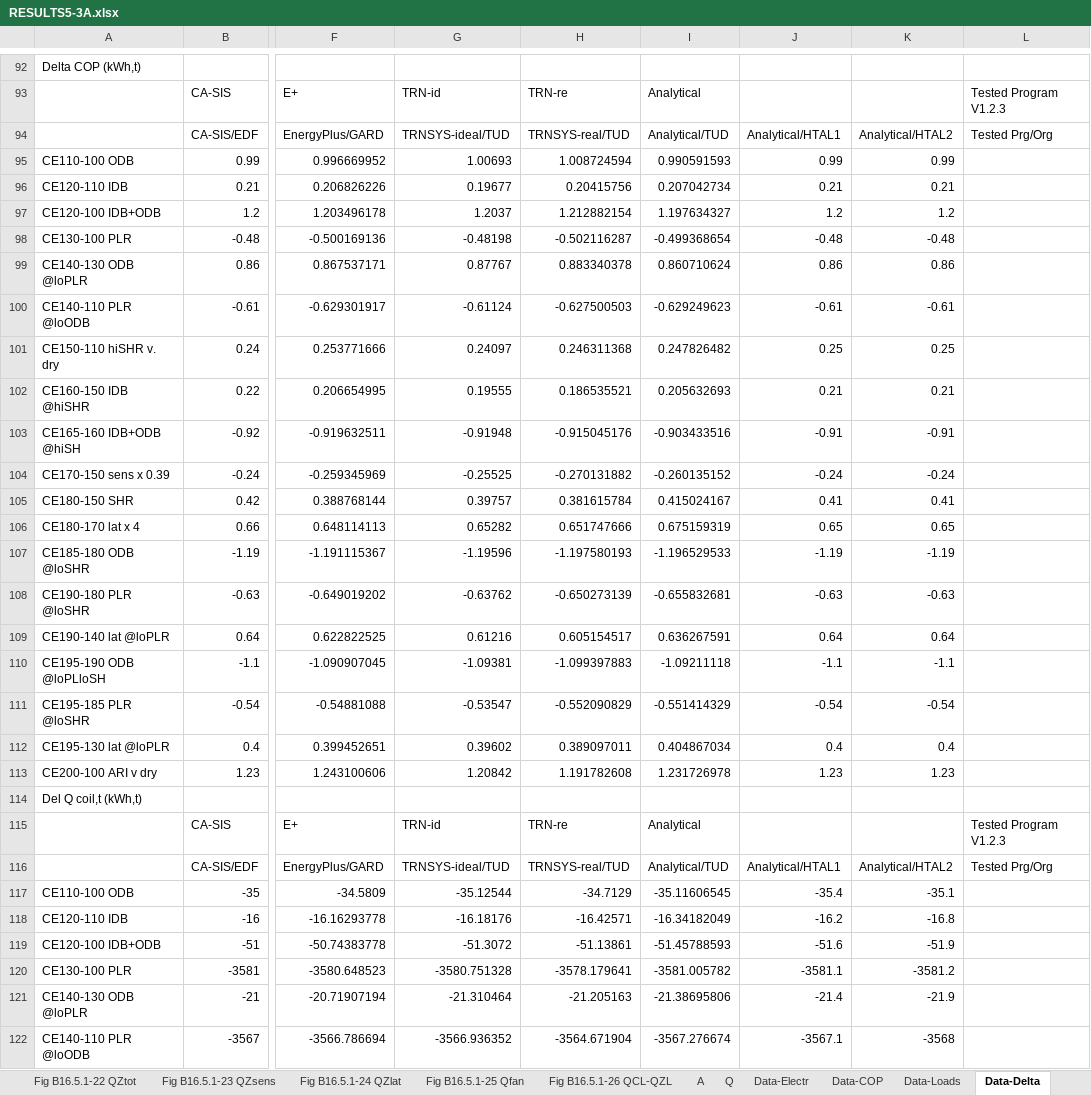
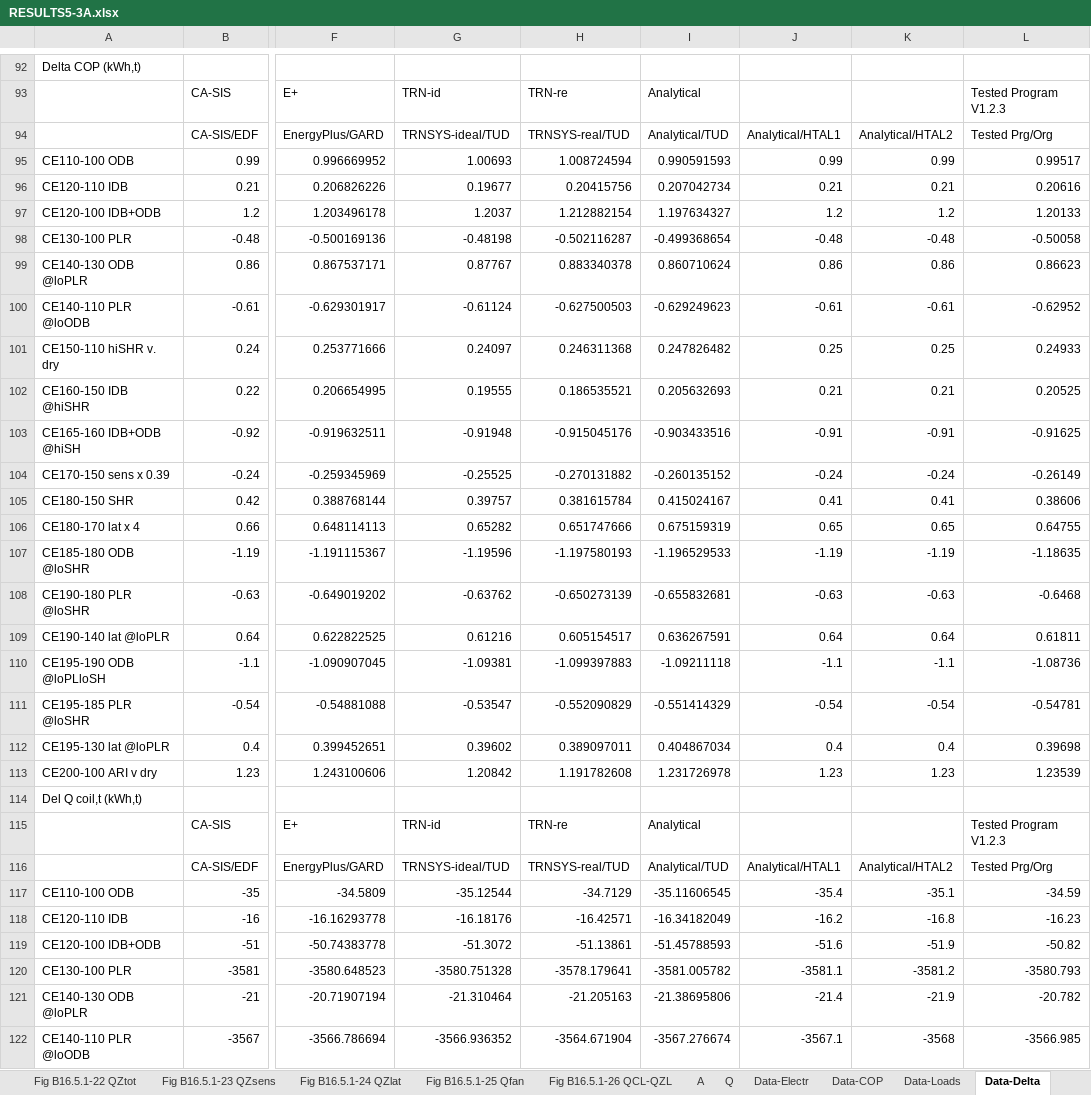
Before and after one commit to NREL/BESTEST-GSR, an Excel workbook: results/RESULTS5-3A.xlsx, sheet Data-Delta, drawn as a sheet; only a part is shown, gaps mark what is left out; values as stored, in another font and other column widths than the file's, no borders; the diff covers the shown part only; the diff names each change by its address in the sheet, - before the commit and + after, or states it on an @@ line.

```diff
--- a/results/RESULTS5-3A.xlsx (sheet Data-Delta)
+++ b/results/RESULTS5-3A.xlsx (sheet Data-Delta)
-L95: (empty)
+L95: 0.99517
-L96: (empty)
+L96: 0.20616
-L97: (empty)
+L97: 1.20133
-L98: (empty)
+L98: -0.50058
-L99: (empty)
+L99: 0.86623
-L100: (empty)
+L100: -0.62952
-L101: (empty)
+L101: 0.24933
-L102: (empty)
+L102: 0.20525
-L103: (empty)
+L103: -0.91625
-L104: (empty)
+L104: -0.26149
-L105: (empty)
+L105: 0.38606
-L106: (empty)
+L106: 0.64755
-L107: (empty)
+L107: -1.18635
-L108: (empty)
+L108: -0.6468
-L109: (empty)
+L109: 0.61811
-L110: (empty)
+L110: -1.08736
-L111: (empty)
+L111: -0.54781
-L112: (empty)
+L112: 0.39698
-L113: (empty)
+L113: 1.23539
-L117: (empty)
+L117: -34.59
-L118: (empty)
+L118: -16.23
-L119: (empty)
+L119: -50.82
-L120: (empty)
+L120: -3580.793
-L121: (empty)
+L121: -20.782
-L122: (empty)
+L122: -3566.985
```
Also changed, not shown: 89 edited cells elsewhere in this sheet, sheet A, sheet Q, sheet Data-Loads, sheet Q-Prt6, sheet Data-TempHum, sheet Q-Prt7, 8 more sheets, charts or pictures, results/RESULTS5-3A_OS.xlsx, results/RESULTS5-4.xlsx, 13 other files.
